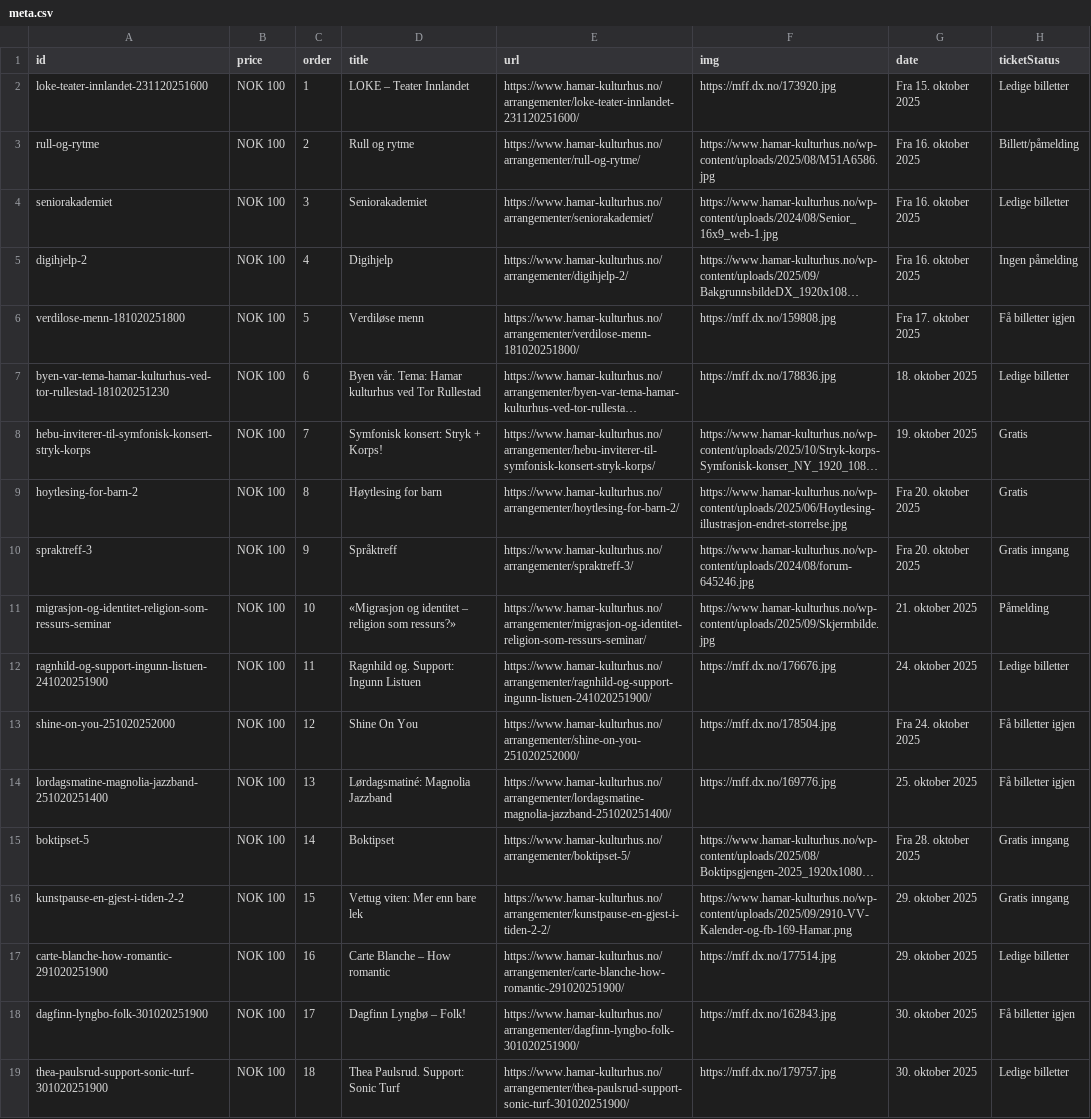
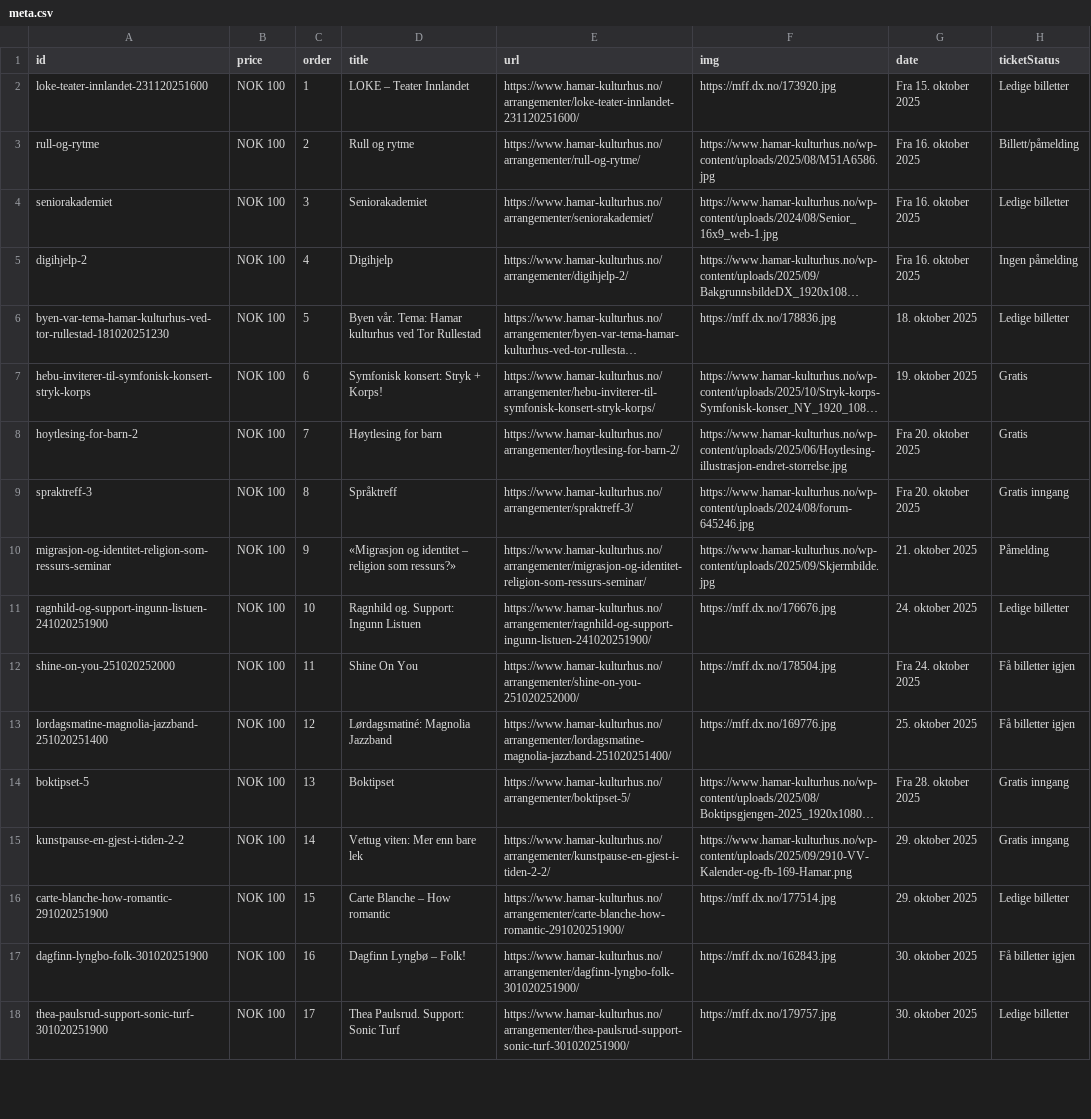
Before and after one commit to opmthomassen/hamar, a CSV file: meta.csv, drawn as a sheet; only a part is shown; long unchanged cells end in …; removed rows and columns are numbered as before the commit, all else as after; the diff covers the shown part only; the diff names each change by its address in the sheet, - before the commit and + after, or states it on an @@ line.

```diff
--- a/meta.csv
+++ b/meta.csv
-row 6: verdilose-menn-181020251800 | NOK 100 | 5 | Verdiløse menn | https://www.hamar-kulturhus.no/arrangementer/verdilose-menn-181020251800/ | https://mff.dx.no/159808.jpg | Fra 17. oktober 2025 | Få billetter igjen
-C6 (order): 6
+C6 (order): 5
-C7 (order): 7
+C7 (order): 6
-C8 (order): 8
+C8 (order): 7
-C9 (order): 9
+C9 (order): 8
-C10 (order): 10
+C10 (order): 9
-C11 (order): 11
+C11 (order): 10
-C12 (order): 12
+C12 (order): 11
-C13 (order): 13
+C13 (order): 12
-C14 (order): 14
+C14 (order): 13
-C15 (order): 15
+C15 (order): 14
-C16 (order): 16
+C16 (order): 15
-C17 (order): 17
+C17 (order): 16
-C18 (order): 18
+C18 (order): 17
```
Also changed, not shown: 62 edited cells elsewhere in this file, google.csv.
